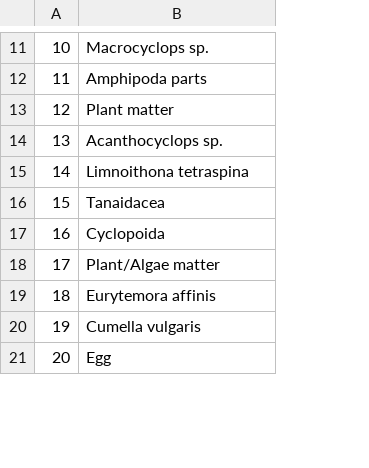
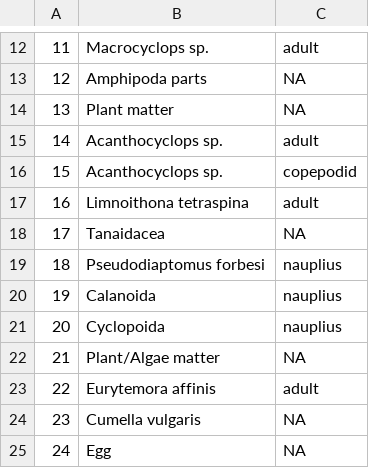
Before and after one commit to EMRR-DISE/Smelt-cages, a CSV file: data/dietbugs_2023.csv, drawn as a sheet; only a part is shown, gaps mark what is left out; the diff covers the shown part only; the diff names each change by its address in the sheet, - before the commit and + after, or states it on an @@ line.

```diff
--- a/data/dietbugs_2023.csv
+++ b/data/dietbugs_2023.csv
+column C, rows 12-15: adult | NA | NA | adult; rows 17-18: adult | NA; rows 21-25: nauplius | NA | adult | NA | NA
@@ column A renumbered between rows 5 and 37 @@
+row 16: 15 | Acanthocyclops sp. | copepodid
+row 19: 18 | Pseudodiaptomus forbesi | nauplius
+row 20: 19 | Calanoida | nauplius
```
Also changed, not shown: 5 added rows and 1 edited cell elsewhere in this file, data/crosswalk.csv, 22 other files.
